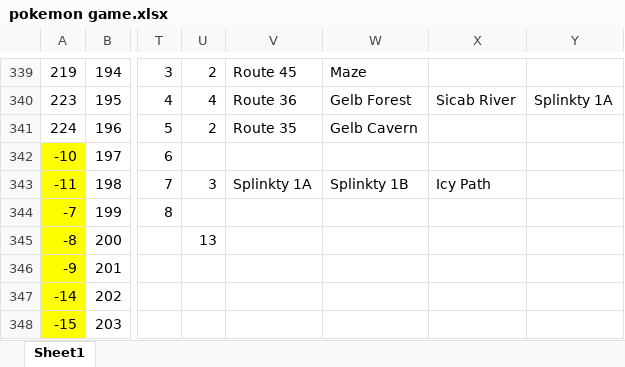
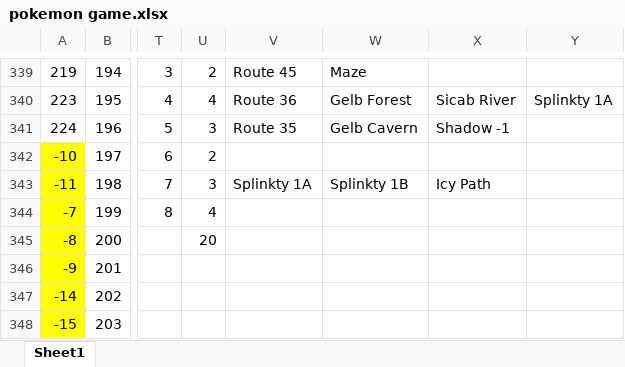
Before and after one commit to sjkuhnke/PokemonGame, an Excel workbook: PokemonGame/stuff/pokemon game.xlsx, sheet Sheet1, drawn as a sheet; only a part is shown, gaps mark what is left out; values as stored, in another font and other column widths than the file's, no borders; conditional formats and table styles not drawn; the diff names each change by its address in the sheet, - before the commit and + after, or states it on an @@ line.

```diff
--- a/PokemonGame/stuff/pokemon game.xlsx (sheet Sheet1)
+++ b/PokemonGame/stuff/pokemon game.xlsx (sheet Sheet1)
-U341: 2
+U341: 3
-X341: (empty)
+X341: Shadow -1
-U342: (empty)
+U342: 2
-U344: (empty)
+U344: 4
-U345: 13
+U345: 20
```
Also changed, not shown: 31 other files.
